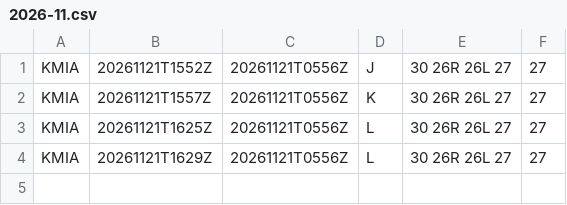
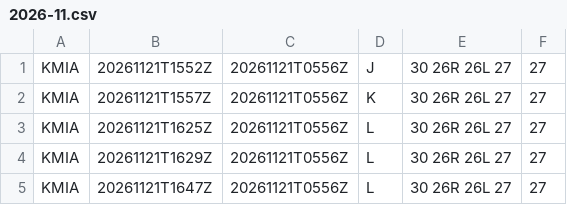
Before and after one commit to honghebincsg/pegasus-fid-gist, a CSV file: atis-history/KMIA/2026-11.csv, drawn as a sheet.

```diff
--- a/atis-history/KMIA/2026-11.csv
+++ b/atis-history/KMIA/2026-11.csv
@@ -4 +4,2 @@ KMIA,20261121T1625Z,20261121T0556Z,L,30 26R 26L 27,27
 KMIA,20261121T1629Z,20261121T0556Z,L,30 26R 26L 27,27
+KMIA,20261121T1647Z,20261121T0556Z,L,30 26R 26L 27,27
```
Also changed, not shown: atis-history/EHAM/2026-11.csv, 4 other files.
